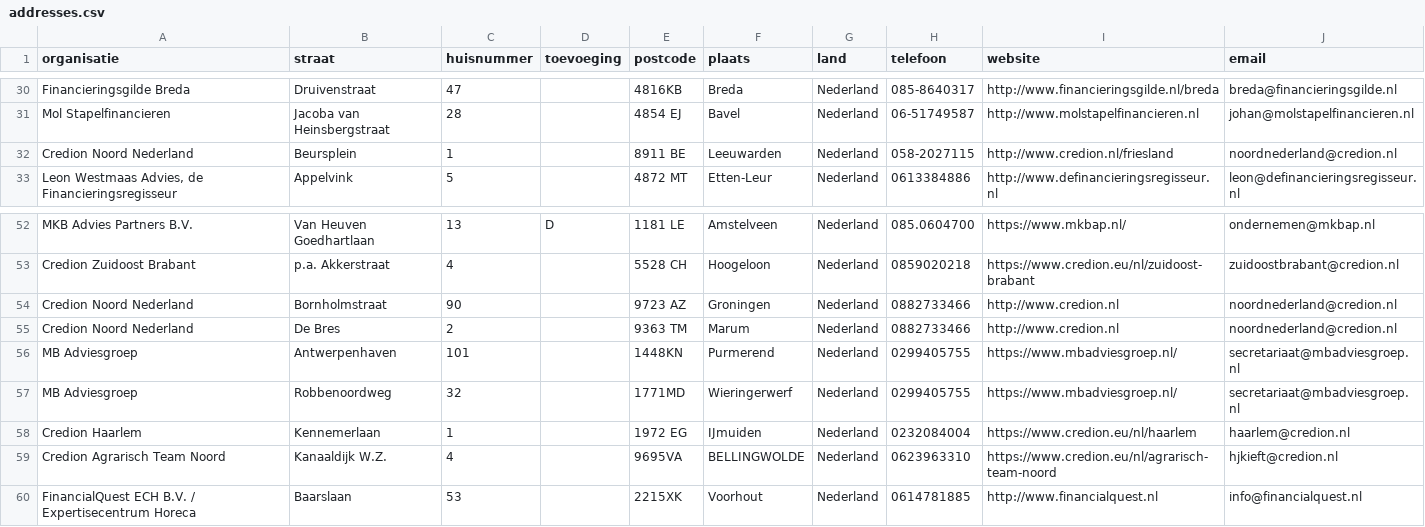
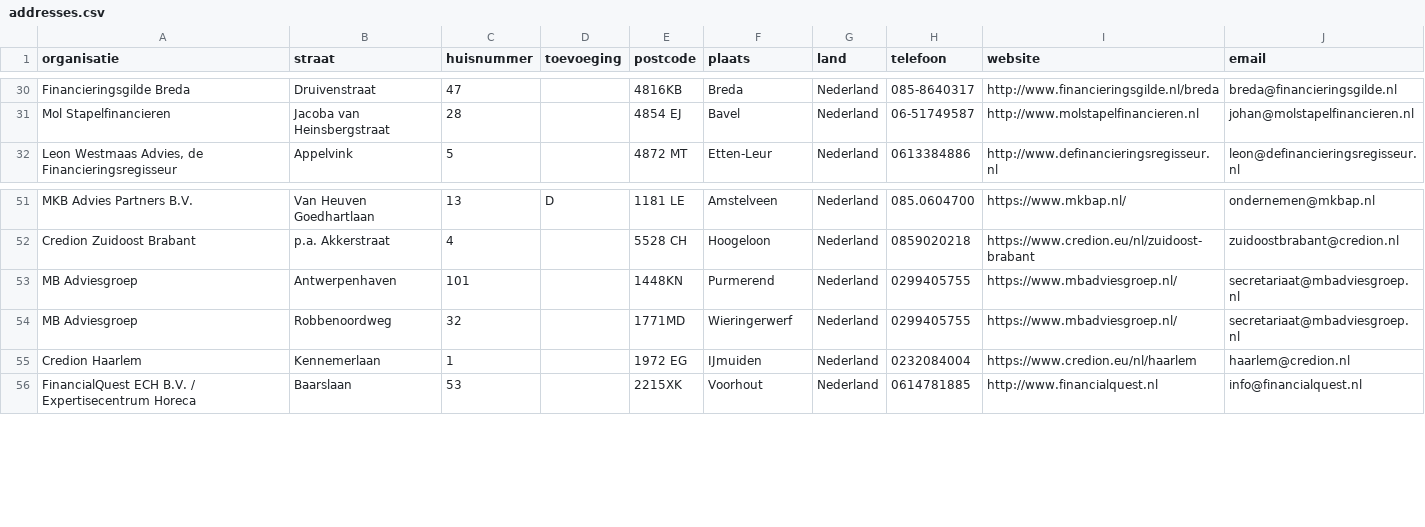
Before and after one commit to Stichting-MKB-Financiering/update-advisors, a CSV file: addresses.csv, drawn as a sheet; only a part is shown, gaps mark what is left out.

```diff
--- a/addresses.csv
+++ b/addresses.csv
@@ -31,3 +31,2 @@
 "Mol Stapelfinancieren", "Jacoba van Heinsbergstraat", "28", , "4854 EJ", "Bavel", "Nederland", "06-51749587", "http://www.molstapelfinancieren.nl", "johan@molstapelfinancieren.nl"
-"Credion Noord Nederland", "Beursplein", "1", , "8911 BE", "Leeuwarden", "Nederland", "058-2027115", "http://www.credion.nl/friesland", "noordnederland@credion.nl"
 "Leon Westmaas Advies,  de Financieringsregisseur", "Appelvink", "5", , "4872 MT", "Etten-Leur", "Nederland", "0613384886", "http://www.definancieringsregisseur.nl", "leon@definancieringsregisseur.nl"
@@ -53,4 +52,2 @@
 "Credion Zuidoost Brabant", "p.a. Akkerstraat", "4", , "5528 CH", "Hoogeloon", "Nederland", "0859020218", "https://www.credion.eu/nl/zuidoost-brabant", "zuidoostbrabant@credion.nl"
-"Credion Noord Nederland", "Bornholmstraat", "90", , "9723 AZ", "Groningen", "Nederland", "0882733466", "http://www.credion.nl", "noordnederland@credion.nl"
-"Credion Noord Nederland", "De Bres", "2", , "9363 TM", "Marum", "Nederland", "0882733466", "http://www.credion.nl", "noordnederland@credion.nl"
 "MB Adviesgroep", "Antwerpenhaven", "101", , "1448KN", "Purmerend", "Nederland", "0299405755", "https://www.mbadviesgroep.nl/", "secretariaat@mbadviesgroep.nl"
@@ -58,3 +55,2 @@
 "Credion Haarlem", "Kennemerlaan", "1", , "1972 EG", "IJmuiden", "Nederland", "0232084004", "https://www.credion.eu/nl/haarlem", "haarlem@credion.nl"
-"Credion Agrarisch Team Noord", "Kanaaldijk W.Z.", "4", , "9695VA", "BELLINGWOLDE", "Nederland", "0623963310", "https://www.credion.eu/nl/agrarisch-team-noord", "hjkieft@credion.nl"
 "FinancialQuest ECH B.V. / Expertisecentrum Horeca", "Baarslaan", "53", , "2215XK", "Voorhout", "Nederland", "0614781885", "http://www.financialquest.nl", "info@financialquest.nl"
```
Also changed, not shown: 1 other file.
